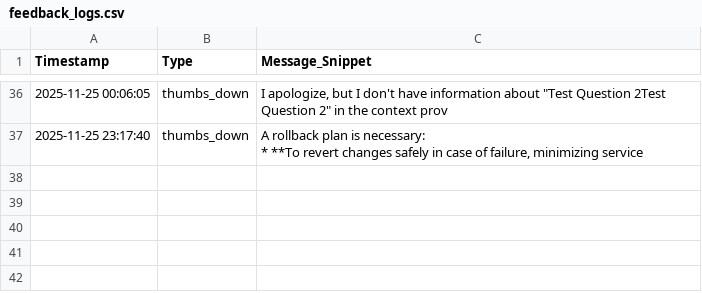
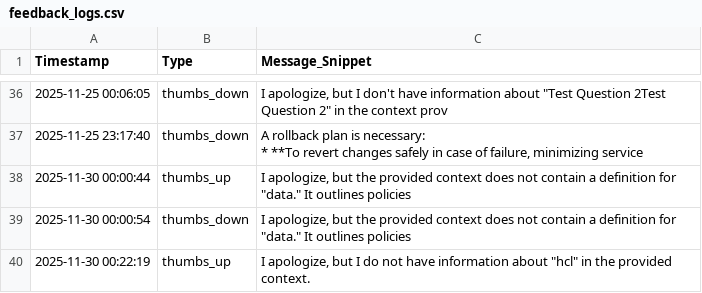
Before and after one commit to Sonu-Thomas-001/Change-Management-Bot, a CSV file: feedback_logs.csv, drawn as a sheet; only a part is shown, gaps mark what is left out; the diff names each change by its address in the sheet, - before the commit and + after, or states it on an @@ line.

```diff
--- a/feedback_logs.csv
+++ b/feedback_logs.csv
+row 38: 2025-11-30 00:00:44 | thumbs_up | I apologize, but the provided context does not contain a definition for "data." It outlines policies
+row 39: 2025-11-30 00:00:54 | thumbs_down | I apologize, but the provided context does not contain a definition for "data." It outlines policies
+row 40: 2025-11-30 00:22:19 | thumbs_up | I apologize, but I do not have information about "hcl" in the provided context.
```
Also changed, not shown: escalation_logs.csv, query_logs.csv, 2 other files.
